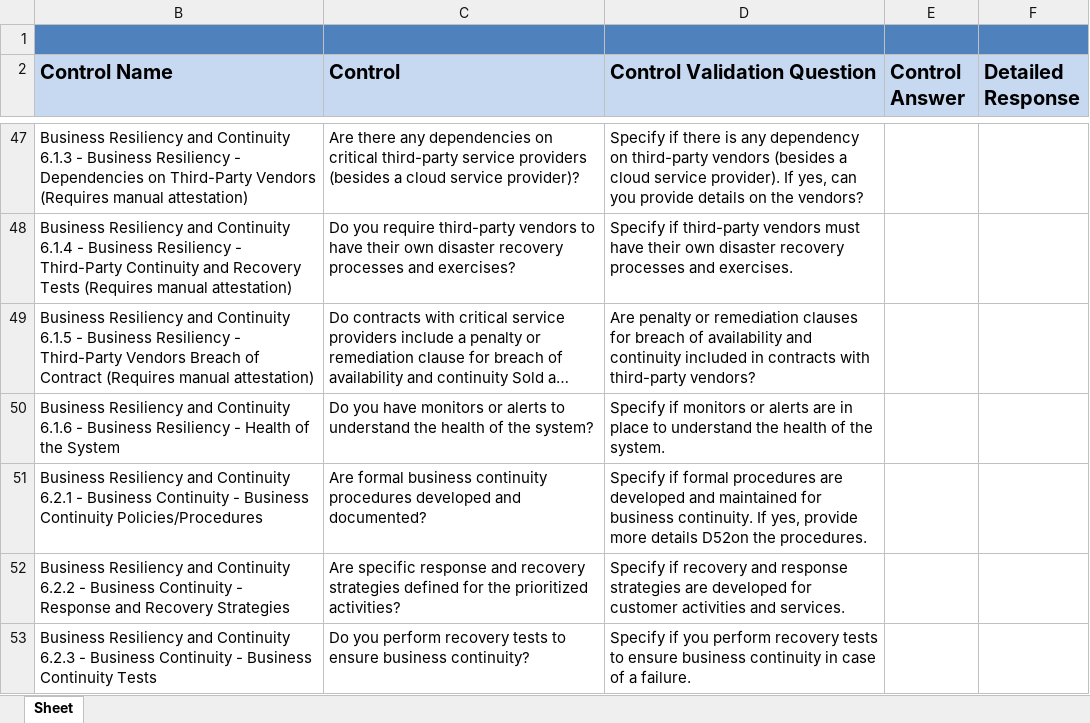
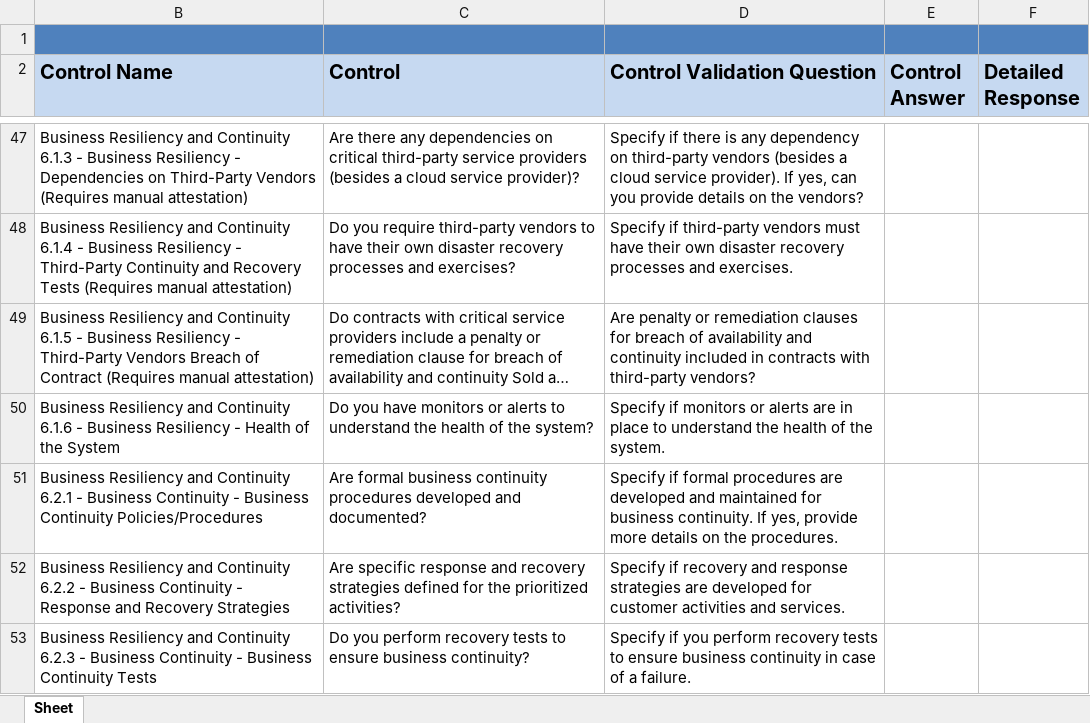
Before and after one commit to aws-samples/aws-marketplace-vendor-insights, an Excel workbook: AWSVendorInsightsSecuritySelfAssessment_2022-11-30.xlsx, sheet Sheet, drawn as a sheet; only a part is shown, gaps mark what is left out; long unchanged cells end in …; values as stored, in another font and other column widths than the file's, no borders; the diff names each change by its address in the sheet, - before the commit and + after, or states it on an @@ line.

Commit message:
Bring onboarding templates up to date
- Adds automated assessment framework V1 CSV template
- Deletes unused self assessment framework CSV templates
- Updates contents of YAML, XLSX and CSV templates

```diff
--- a/AWSVendorInsightsSecuritySelfAssessment_2022-11-30.xlsx (sheet Sheet)
+++ b/AWSVendorInsightsSecuritySelfAssessment_2022-11-30.xlsx (sheet Sheet)
-D51 (Control Validation Question): …more details D52on the procedures.
+D51 (Control Validation Question): …more details on the procedures.
```
Also changed, not shown: 10 other files.
